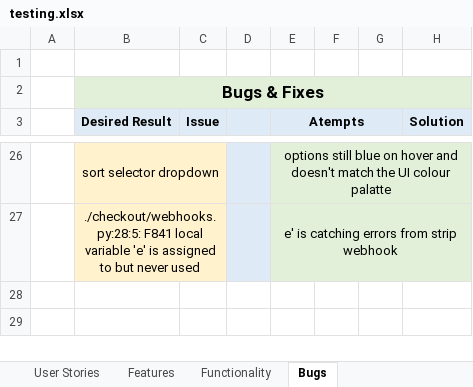
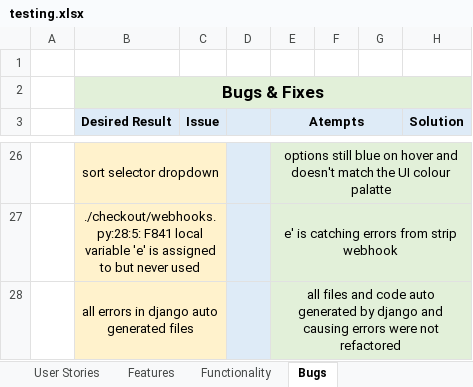
Before and after one commit to janeyrinn/karmayoga, an Excel workbook: testing/testing.xlsx, sheet Bugs, drawn as a sheet; only a part is shown, gaps mark what is left out; values as stored, in another font and other column widths than the file's, no borders; the diff covers the shown part only; the diff names each change by its address in the sheet, - before the commit and + after, or states it on an @@ line.

Commit message:
add new testing error to testing section and document

```diff
--- a/testing/testing.xlsx (sheet Bugs)
+++ b/testing/testing.xlsx (sheet Bugs)
+row 28:  | all errors in django auto generated files |  |  | all files and code auto generated by django and causing errors were not refactored
```
Also changed, not shown: 1 added row elsewhere in this sheet, 3 other files.
